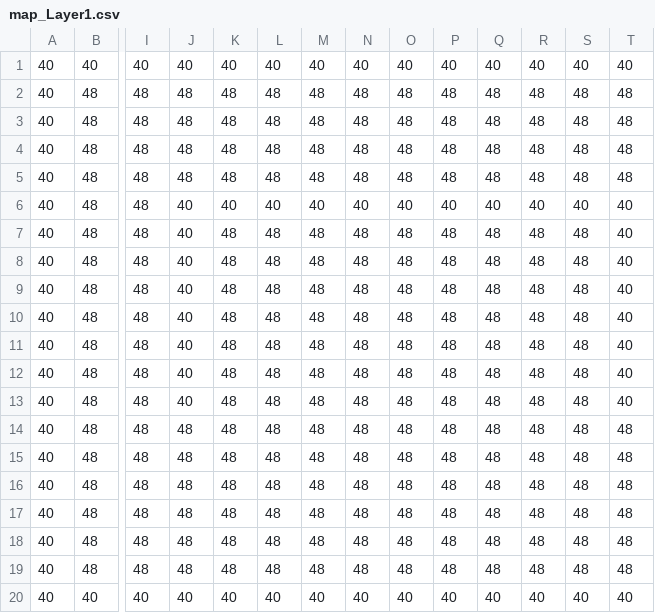
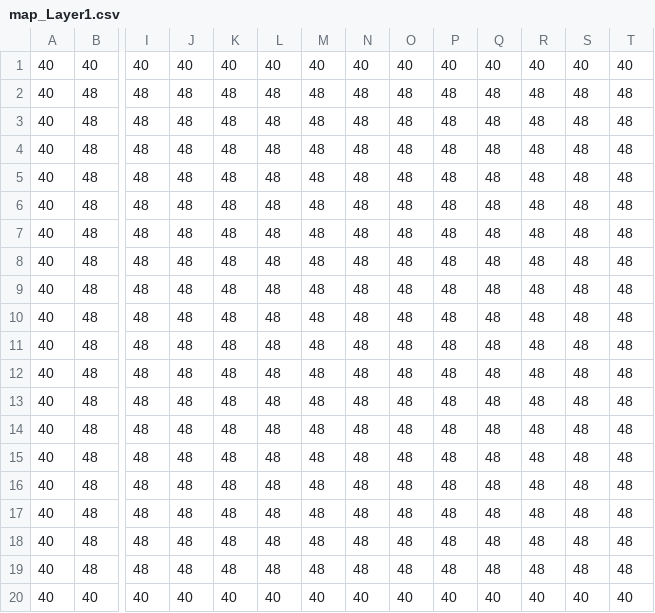
Before and after one commit to SherlockAlex/NoaEngine, a CSV file: Example/Shooter-Example2D/Data/Resource/assets/map_Layer1.csv, drawn as a sheet; only a part is shown, gaps mark what is left out; the diff names each change by its address in the sheet, - before the commit and + after, or states it on an @@ line.

```diff
--- a/Example/Shooter-Example2D/Data/Resource/assets/map_Layer1.csv
+++ b/Example/Shooter-Example2D/Data/Resource/assets/map_Layer1.csv
-J6:J13: 40
+J6:J13: 48
-K6: 40
+K6: 48
-L6: 40
+L6: 48
-M6: 40
+M6: 48
-N6: 40
+N6: 48
-O6: 40
+O6: 48
-P6: 40
+P6: 48
-Q6: 40
+Q6: 48
-R6: 40
+R6: 48
-S6: 40
+S6: 48
-T6:T13: 40
+T6:T13: 48
```
Also changed, not shown: 16 other files.
